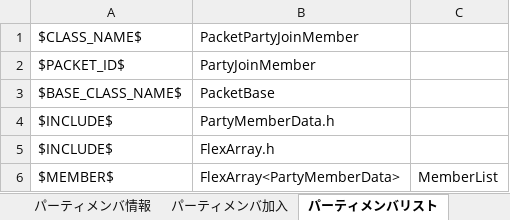
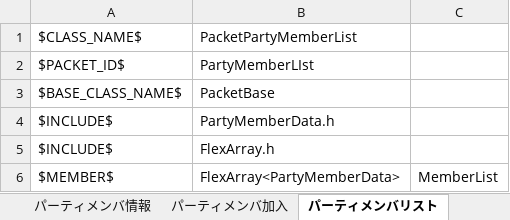
Before and after one commit to YanaPIIDXer/AnpanMMO, an Excel workbook: Packet/PacketData/Party.xlsx, sheet パーティメンバリスト, drawn as a sheet; values as stored, in another font and other column widths than the file's, no borders; the diff names each change by its address in the sheet, - before the commit and + after, or states it on an @@ line.

```diff
--- a/Packet/PacketData/Party.xlsx (sheet パーティメンバリスト)
+++ b/Packet/PacketData/Party.xlsx (sheet パーティメンバリスト)
-B1: PacketPartyJoinMember
+B1: PacketPartyMemberList
-B2: PartyJoinMember
+B2: PartyMemberLIst
```
Also changed, not shown: 8 other files.
